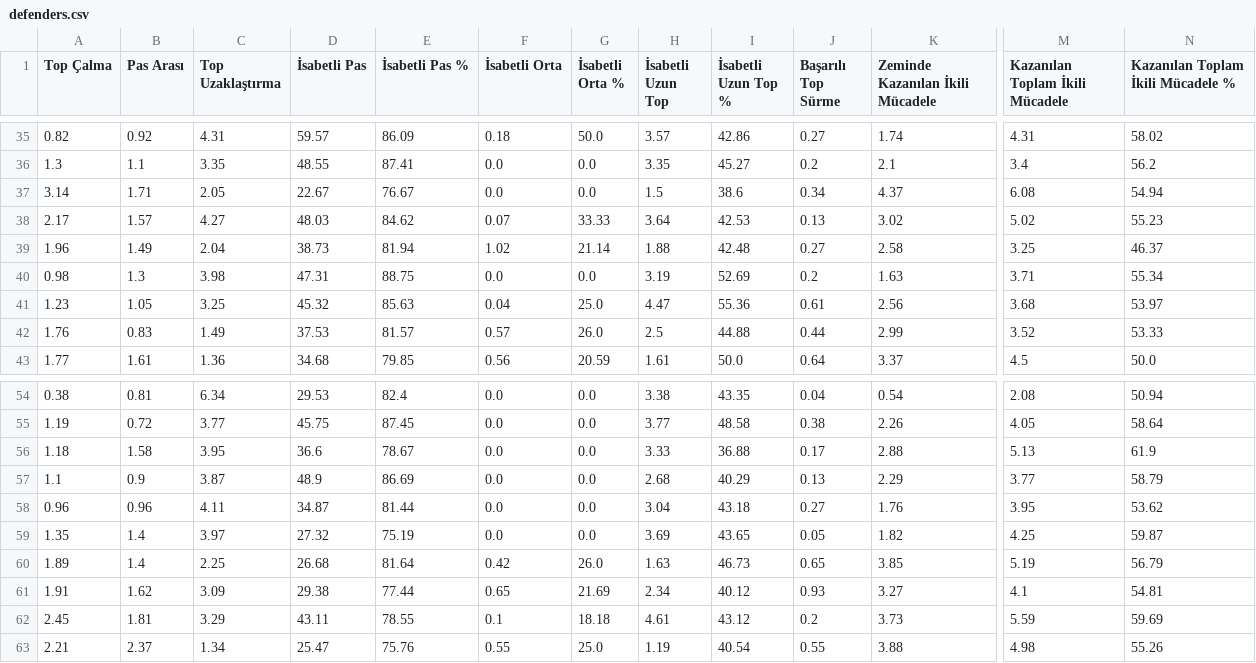
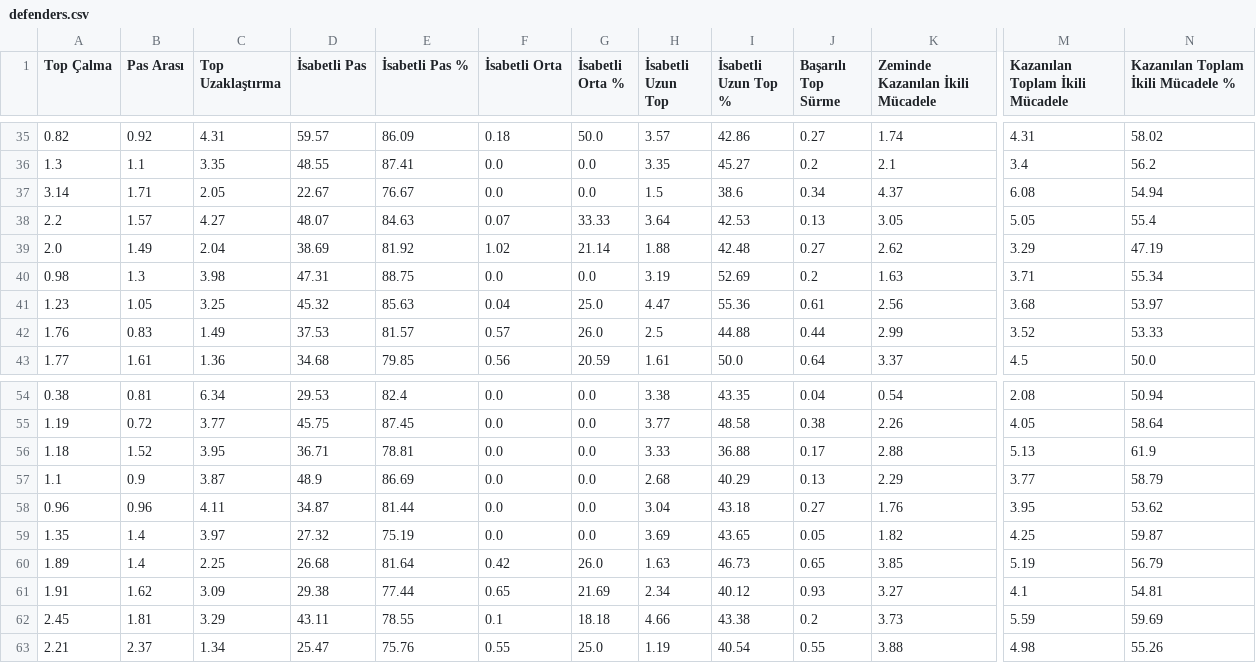
Before and after one commit to scatterradarcsv/csv_scatter_radar_15matches, a CSV file: defenders.csv, drawn as a sheet; only a part is shown, gaps mark what is left out; the diff names each change by its address in the sheet, - before the commit and + after, or states it on an @@ line.

Commit message:
Updated defenders.csv

```diff
--- a/defenders.csv
+++ b/defenders.csv
-A38 (Top Çalma): 2.17
+A38 (Top Çalma): 2.2
-D38 (İsabetli Pas): 48.03
+D38 (İsabetli Pas): 48.07
-E38 (İsabetli Pas %): 84.62
+E38 (İsabetli Pas %): 84.63
-K38 (Zeminde Kazanılan İkili Mücadele): 3.02
+K38 (Zeminde Kazanılan İkili Mücadele): 3.05
-M38 (Kazanılan Toplam İkili Mücadele): 5.02
+M38 (Kazanılan Toplam İkili Mücadele): 5.05
-N38: 55.23
+N38: 55.4
-A39 (Top Çalma): 1.96
+A39 (Top Çalma): 2.0
-D39 (İsabetli Pas): 38.73
+D39 (İsabetli Pas): 38.69
-E39 (İsabetli Pas %): 81.94
+E39 (İsabetli Pas %): 81.92
-K39 (Zeminde Kazanılan İkili Mücadele): 2.58
+K39 (Zeminde Kazanılan İkili Mücadele): 2.62
-M39 (Kazanılan Toplam İkili Mücadele): 3.25
+M39 (Kazanılan Toplam İkili Mücadele): 3.29
-N39: 46.37
+N39: 47.19
-B56 (Pas Arası): 1.58
+B56 (Pas Arası): 1.52
-D56 (İsabetli Pas): 36.6
+D56 (İsabetli Pas): 36.71
-E56 (İsabetli Pas %): 78.67
+E56 (İsabetli Pas %): 78.81
-H62 (İsabetli Uzun Top): 4.61
+H62 (İsabetli Uzun Top): 4.66
-I62 (İsabetli Uzun Top %): 43.12
+I62 (İsabetli Uzun Top %): 43.38
```
